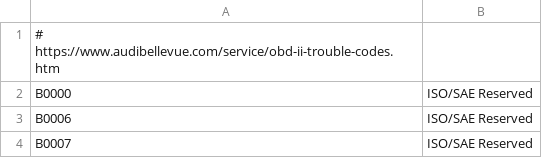
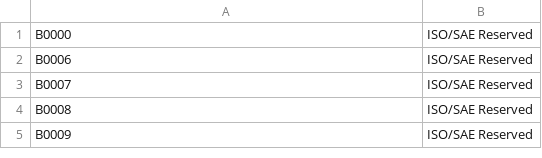
Before and after one commit to autodiag2/database, a TSV file: data/vehicle/audi/codes.tsv, drawn as a sheet; only a part is shown; the shorter side is filled out with more unchanged rows; the diff names each change by its address in the sheet, - before the commit and + after, or states it on an @@ line.

```diff
--- a/data/vehicle/audi/codes.tsv
+++ b/data/vehicle/audi/codes.tsv
-row 1: # https://www.audibellevue.com/service/obd-ii-trouble-codes.htm
```
Also changed, not shown: data/vehicle/bmw/codes.tsv, data/vehicle/chrysler/codes.tsv, 4 other files.
